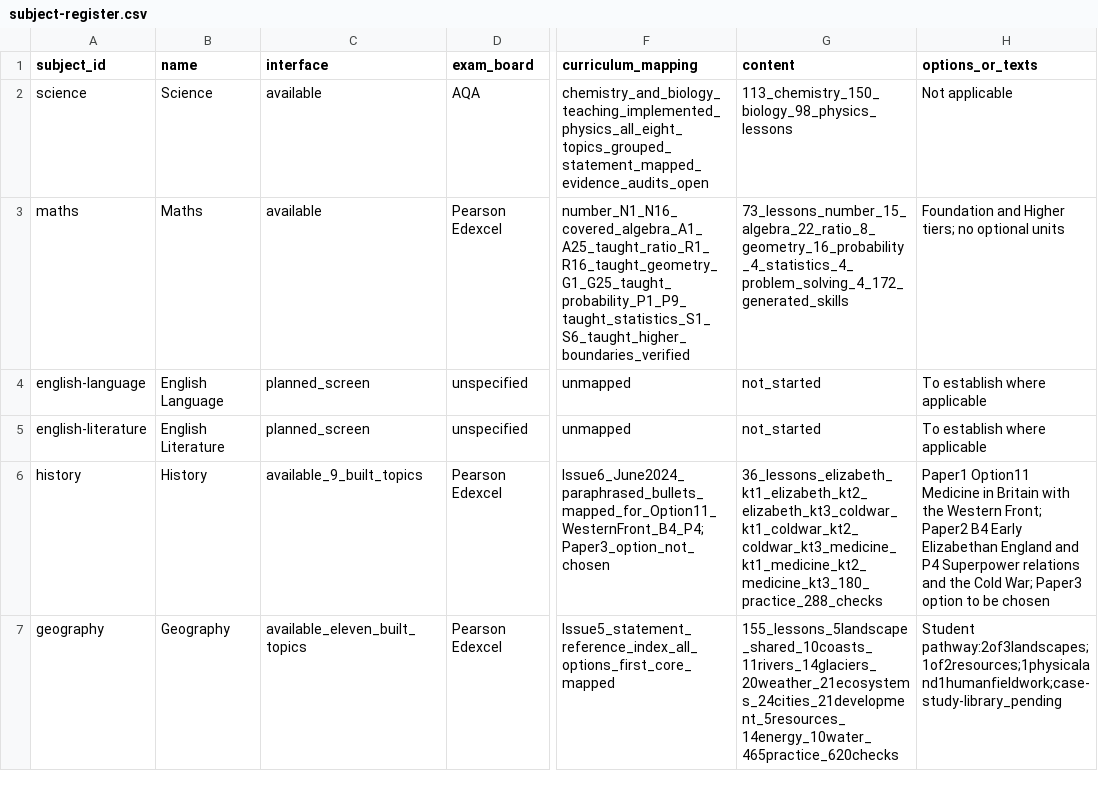
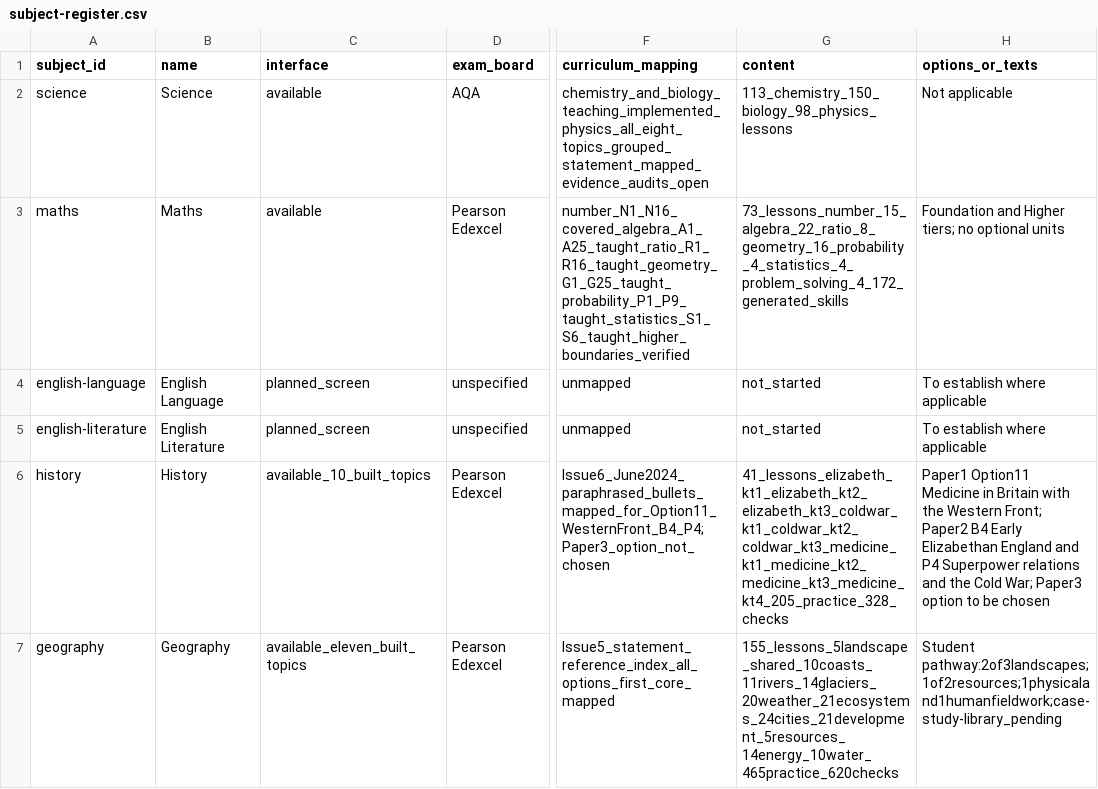
Before and after one commit to adamscourfield/crashcourse, a CSV file: curriculum/subject-register.csv, drawn as a sheet; only a part is shown, gaps mark what is left out; the diff names each change by its address in the sheet, - before the commit and + after, or states it on an @@ line.

```diff
--- a/curriculum/subject-register.csv
+++ b/curriculum/subject-register.csv
-C6 (interface): available_9_built_topics
+C6 (interface): available_10_built_topics
-G6 (content): 36_lessons_elizabeth_kt1_elizabeth_kt2_elizabeth_kt3_coldwar_kt1_coldwar_kt2_coldwar_kt3_medicine_kt1_medicine_kt2_medicine_kt3_180_practice_288_checks
+G6 (content): 41_lessons_elizabeth_kt1_elizabeth_kt2_elizabeth_kt3_coldwar_kt1_coldwar_kt2_coldwar_kt3_medicine_kt1_medicine_kt2_medicine_kt3_medicine_kt4_205_practice_328_checks
```
Also changed, not shown: curriculum/history-requirements.csv, curriculum/lesson-register.csv, 5 other files.
